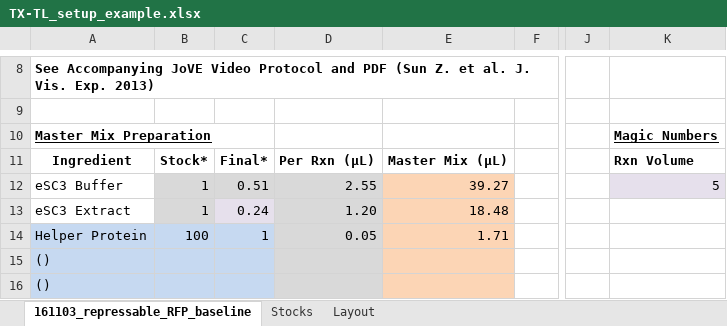
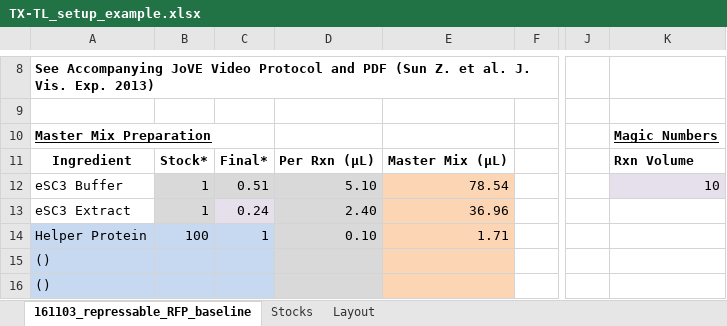
Before and after one commit to sclamons/murraylab_tools, an Excel workbook: examples/txtl_setup/inputs/TX-TL_setup_example.xlsx, sheet 161103_repressable_RFP_baseline, drawn as a sheet; only a part is shown, gaps mark what is left out; values as stored, in another font and other column widths than the file's, no borders; conditional formats not drawn; the diff covers the shown part only; the diff names each change by its address in the sheet, - before the commit and + after, or states it on an @@ line.

```diff
--- a/examples/txtl_setup/inputs/TX-TL_setup_example.xlsx (sheet 161103_repressable_RFP_baseline)
+++ b/examples/txtl_setup/inputs/TX-TL_setup_example.xlsx (sheet 161103_repressable_RFP_baseline)
-D12: 2.55
+D12: 5.10
-E12: 39.27
+E12: 78.54
-K12: 5
+K12: 10
-D13: 1.20
+D13: 2.40
-E13: 18.48
+E13: 36.96
-D14: 0.05
+D14: 0.10
```
Also changed, not shown: 43 edited cells elsewhere in this sheet, 22 other files.
